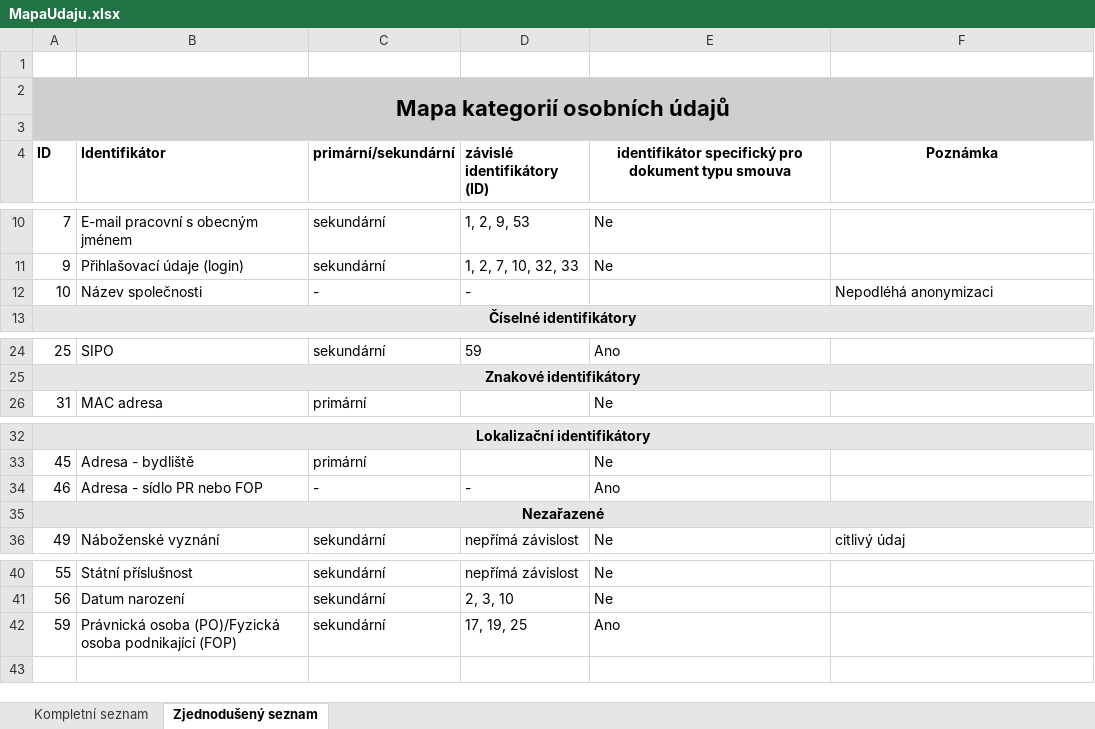
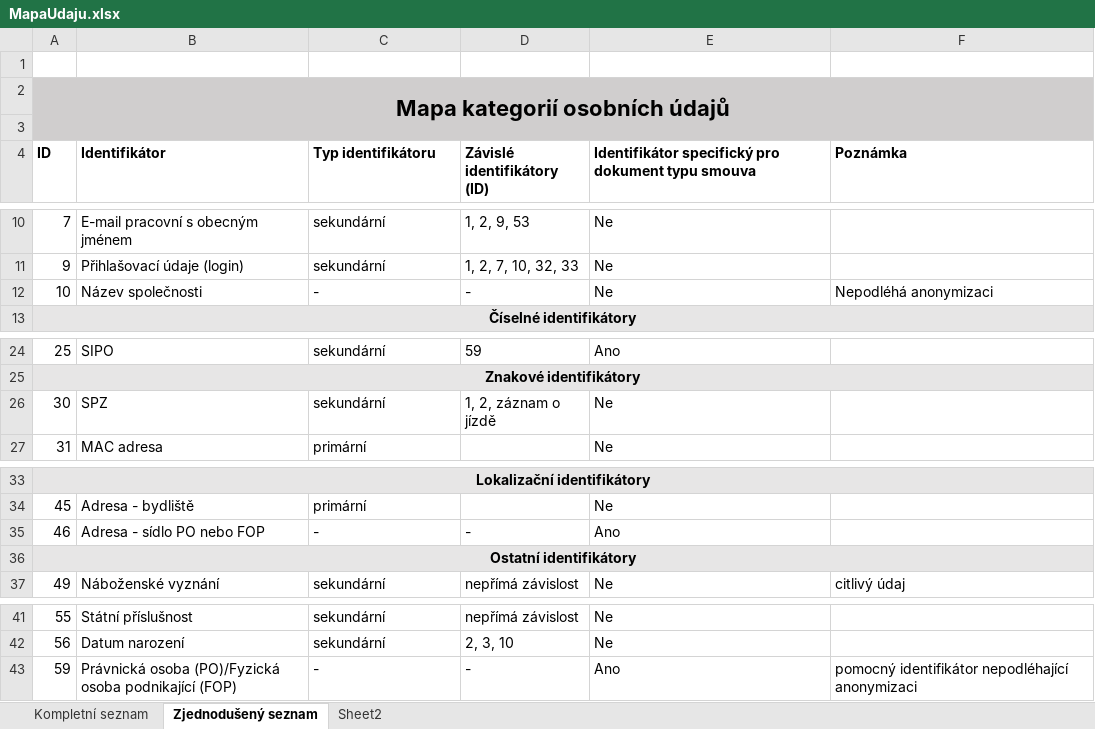
Before and after one commit to ondrasekd/DP, an Excel workbook: Tabulky/MapaUdaju.xlsx, sheet Zjednodušený seznam, drawn as a sheet; only a part is shown, gaps mark what is left out; values as stored, in another font and other column widths than the file's, no borders; addresses are those after the commit; the diff names each change by its address in the sheet, - before the commit and + after, or states it on an @@ line.

```diff
--- a/Tabulky/MapaUdaju.xlsx (sheet Zjednodušený seznam)
+++ b/Tabulky/MapaUdaju.xlsx (sheet Zjednodušený seznam)
+sheet tab: Sheet2
-C4: primární/sekundární
+C4: Typ identifikátoru
-D4: závislé identifikátory (ID)
+D4: Závislé identifikátory (ID)
-E4: identifikátor specifický pro…
+E4: Identifikátor specifický pro…
-E4:F4 alignment: center
+E4:F4 alignment: left
-E12: (empty)
+E12: Ne
+row 26: 30 | SPZ | sekundární | 1, 2, záznam o jízdě | Ne
-B35 (Identifikátor): Adresa - sídlo PR nebo FOP
+B35 (Identifikátor): Adresa - sídlo PO nebo FOP
-A36 (ID): Nezařazené
+A36 (ID): Ostatní identifikátory
-C43 (Typ identifikátoru): sekundární
+C43 (Typ identifikátoru): -
-D43 (Závislé identifikátory (ID)): 17, 19, 25
+D43 (Závislé identifikátory (ID)): -
-F43 (Poznámka): (empty)
+F43 (Poznámka): pomocný identifikátor nepodléhající anonymizaci
```
Also changed, not shown: sheet Kompletní seznam, 19 other files.
